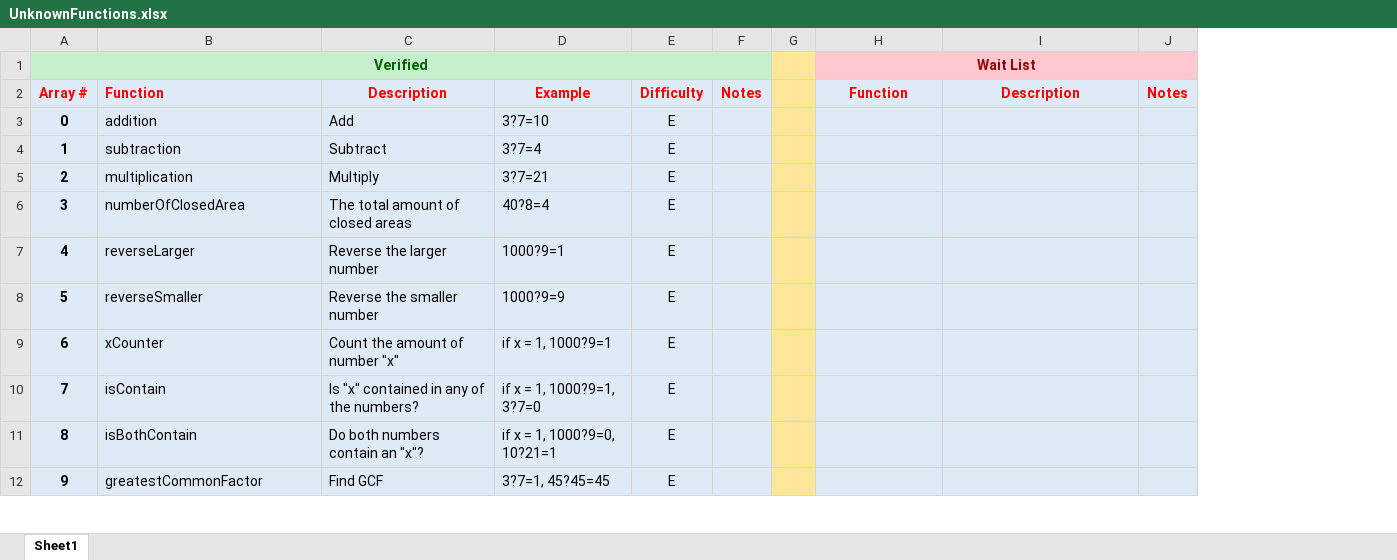
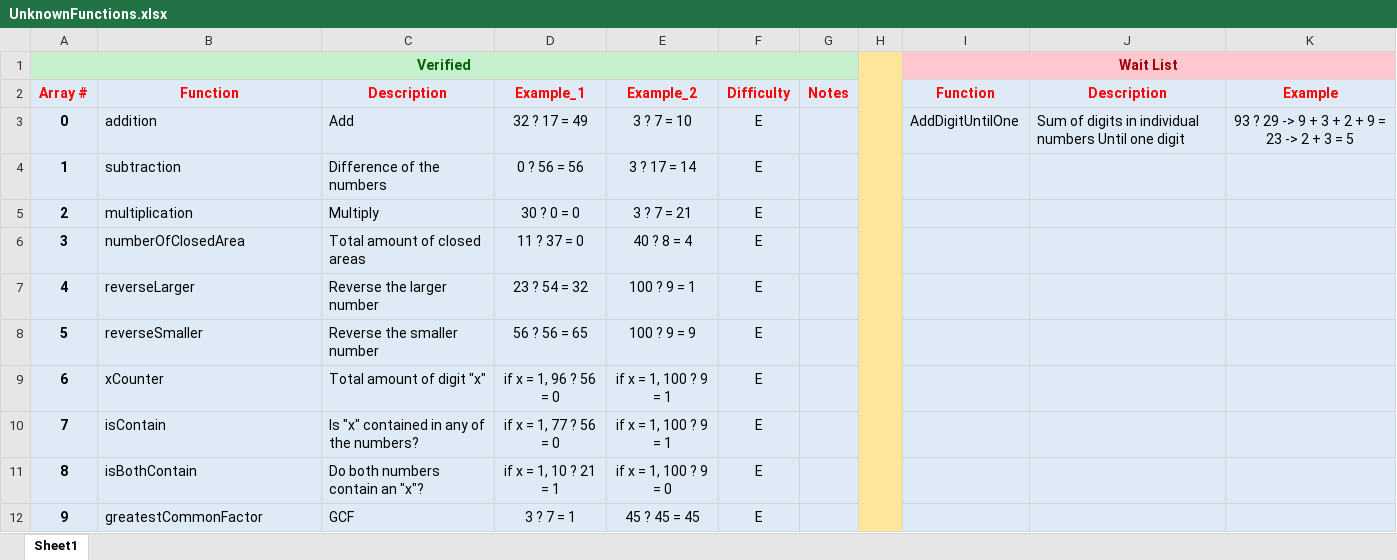
Before and after one commit to TimH8780/GeniusApp, an Excel workbook: UnknownFunctions.xlsx, sheet Sheet1, drawn as a sheet; only a part is shown; values as stored, in another font and other column widths than the file's, no borders; conditional formats not drawn; removed rows and columns are numbered as before the commit, all else as after; the diff covers the shown part only; the diff names each change by its address in the sheet, - before the commit and + after, or states it on an @@ line.

```diff
--- a/UnknownFunctions.xlsx (sheet Sheet1)
+++ b/UnknownFunctions.xlsx (sheet Sheet1)
-column D (Example), rows 3-12: 3?7=10 | 3?7=4 | 3?7=21 | 40?8=4 | 1000?9=1 | 1000?9=9 | if x = 1, 1000?9=1 | if x = 1, 1000?9=1, 3?7=0 | if x = 1, 1000?9=0, 10?21=1 | 3?7=1, 45?45=45
+column D (Example_1), rows 3-12: 32 ? 17 = 49 | 0 ? 56 = 56 | 30 ? 0 = 0 | 11 ? 37 = 0 | 23 ? 54 = 32 | 56 ? 56 = 65 | if x = 1, 96 ? 56 = 0 | if x = 1, 77 ? 56 = 0 | if x = 1, 10 ? 21 = 1 | 3 ? 7 = 1
+column E (Example_2), rows 3-12: 3 ? 7 = 10 | 3 ? 17 = 14 | 3 ? 7 = 21 | 40 ? 8 = 4 | 100 ? 9 = 1 | 100 ? 9 = 9 | if x = 1, 100 ? 9 = 1 | if x = 1, 100 ? 9 = 1 | if x = 1, 100 ? 9 = 0 | 45 ? 45 = 45
-column J (Notes), empty
+column K (Example), row 3: 93 ? 29 -> 9 + 3 + 2 + 9 = 23 -> 2 + 3 = 5
+H1:H24 merged
-B2 alignment: left
+B2 alignment: center
-I3 (Function): (empty)
+I3 (Function): AddDigitUntilOne
-J3 (Description): (empty)
+J3 (Description): Sum of digits in individual numbers Until one digit
-C4 (Description): Subtract
+C4 (Description): Difference of the numbers
-C6 (Description): The total amount of closed areas
+C6 (Description): Total amount of closed areas
-C9 (Description): Count the amount of number "x"
+C9 (Description): Total amount of digit "x"
-C12 (Description): Find GCF
+C12 (Description): GCF
```
Also changed, not shown: 7 edited cells elsewhere in this sheet, 7 other files.
